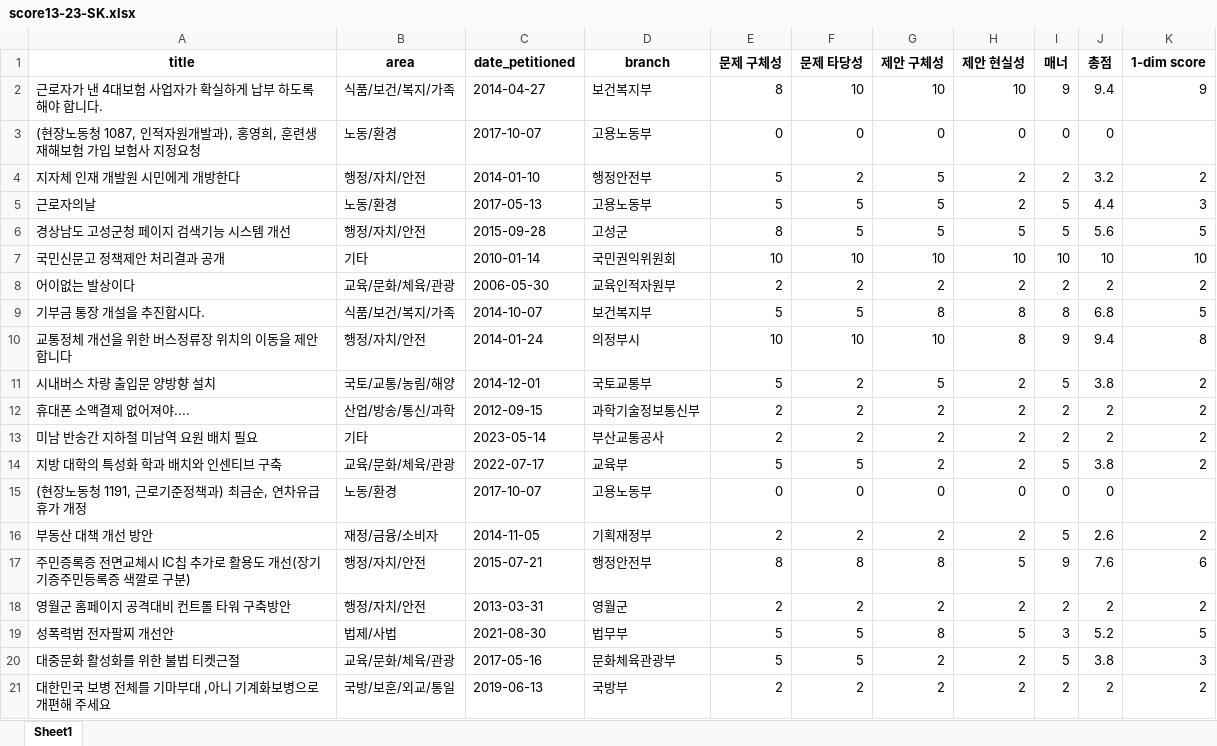
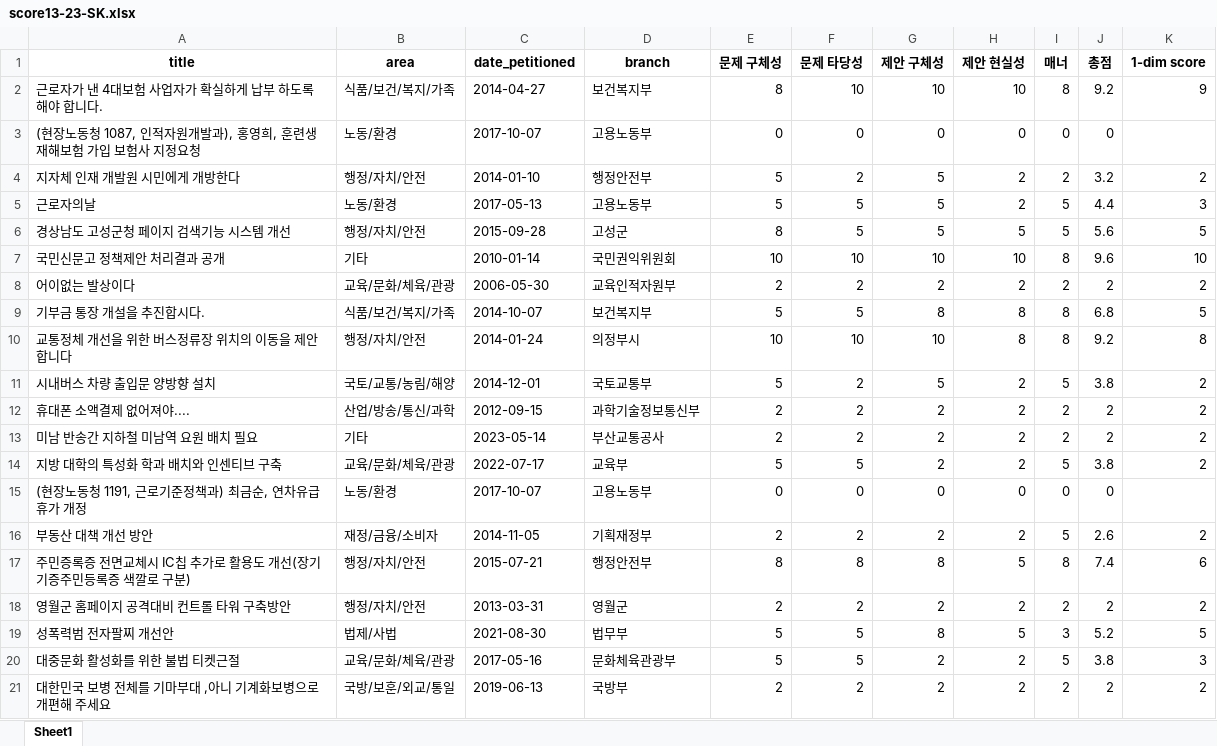
Before and after one commit to sysilviakim/K-petition, an Excel workbook: data/sample/score13-23-SK.xlsx, sheet Sheet1, drawn as a sheet; only a part is shown; values as stored, in another font and other column widths than the file's, no borders; the diff names each change by its address in the sheet, - before the commit and + after, or states it on an @@ line.

```diff
--- a/data/sample/score13-23-SK.xlsx (sheet Sheet1)
+++ b/data/sample/score13-23-SK.xlsx (sheet Sheet1)
-I2 (매너): 9
+I2 (매너): 8
-J2 (총점): 9.4
+J2 (총점): 9.2
-I7 (매너): 10
+I7 (매너): 8
-J7 (총점): 10
+J7 (총점): 9.6
-I10 (매너): 9
+I10 (매너): 8
-J10 (총점): 9.4
+J10 (총점): 9.2
-I17 (매너): 9
+I17 (매너): 8
-J17 (총점): 7.6
+J17 (총점): 7.4
```
Also changed, not shown: 1 other file.
